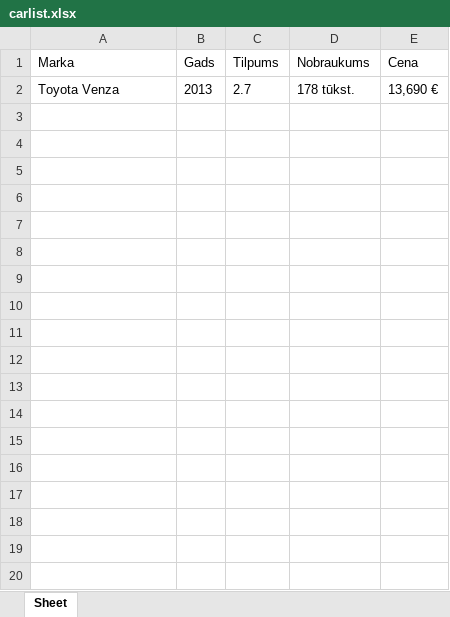
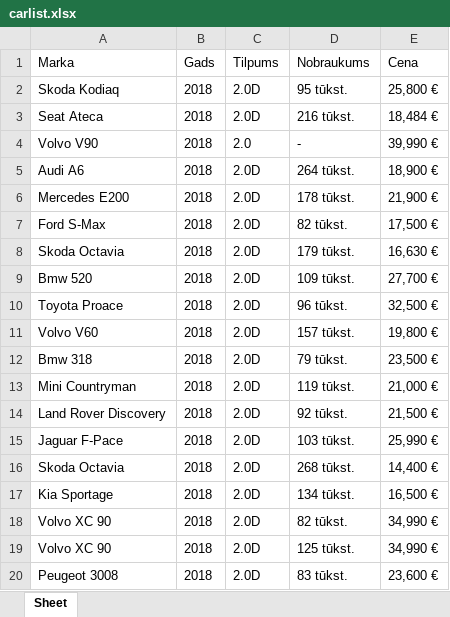
Before and after one commit to R1lty/proektudarbs, an Excel workbook: carlist.xlsx, sheet Sheet, drawn as a sheet; only a part is shown; values as stored, in another font and other column widths than the file's, no borders; removed rows and columns are numbered as before the commit, all else as after; the diff covers the shown part only; the diff names each change by its address in the sheet, - before the commit and + after, or states it on an @@ line.

```diff
--- a/carlist.xlsx (sheet Sheet)
+++ b/carlist.xlsx (sheet Sheet)
-row 2: Toyota Venza | 2013 | 2.7 | 178 tūkst. | 13,690 €
+row 2: Skoda Kodiaq | 2018 | 2.0D | 95 tūkst. | 25,800 €
+row 3: Seat Ateca | 2018 | 2.0D | 216 tūkst. | 18,484 €
+row 4: Volvo V90 | 2018 | 2.0 | - | 39,990 €
+row 5: Audi A6 | 2018 | 2.0D | 264 tūkst. | 18,900 €
+row 6: Mercedes E200 | 2018 | 2.0D | 178 tūkst. | 21,900 €
+row 7: Ford S-Max | 2018 | 2.0D | 82 tūkst. | 17,500 €
+row 8: Skoda Octavia | 2018 | 2.0D | 179 tūkst. | 16,630 €
+row 9: Bmw 520 | 2018 | 2.0D | 109 tūkst. | 27,700 €
+row 10: Toyota Proace | 2018 | 2.0D | 96 tūkst. | 32,500 €
+row 11: Volvo V60 | 2018 | 2.0D | 157 tūkst. | 19,800 €
+row 12: Bmw 318 | 2018 | 2.0D | 79 tūkst. | 23,500 €
+row 13: Mini Countryman | 2018 | 2.0D | 119 tūkst. | 21,000 €
+row 14: Land Rover Discovery | 2018 | 2.0D | 92 tūkst. | 21,500 €
+row 15: Jaguar F-Pace | 2018 | 2.0D | 103 tūkst. | 25,990 €
+row 16: Skoda Octavia | 2018 | 2.0D | 268 tūkst. | 14,400 €
+row 17: Kia Sportage | 2018 | 2.0D | 134 tūkst. | 16,500 €
+row 18: Volvo XC 90 | 2018 | 2.0D | 82 tūkst. | 34,990 €
+row 19: Volvo XC 90 | 2018 | 2.0D | 125 tūkst. | 34,990 €
+row 20: Peugeot 3008 | 2018 | 2.0D | 83 tūkst. | 23,600 €
```
Also changed, not shown: 11 added rows elsewhere in this sheet, 2 other files.
